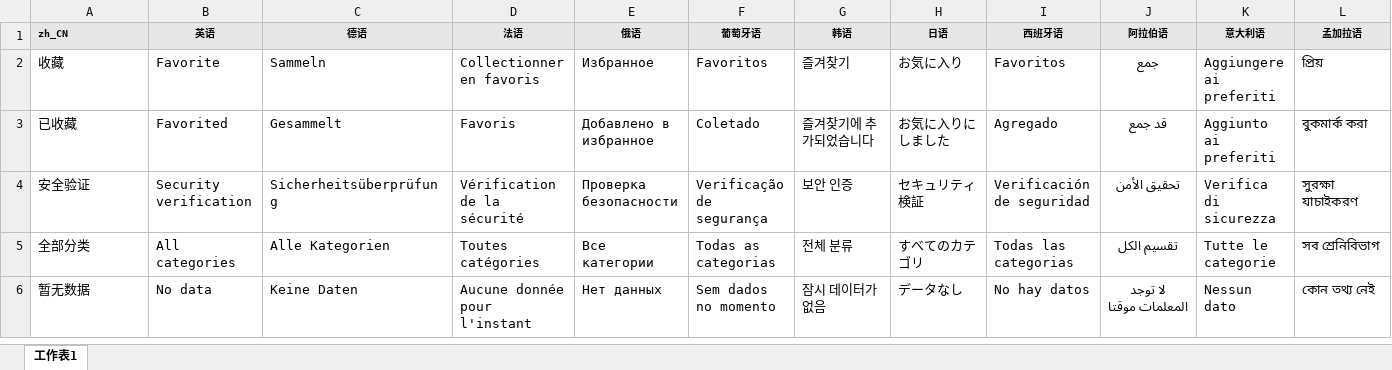
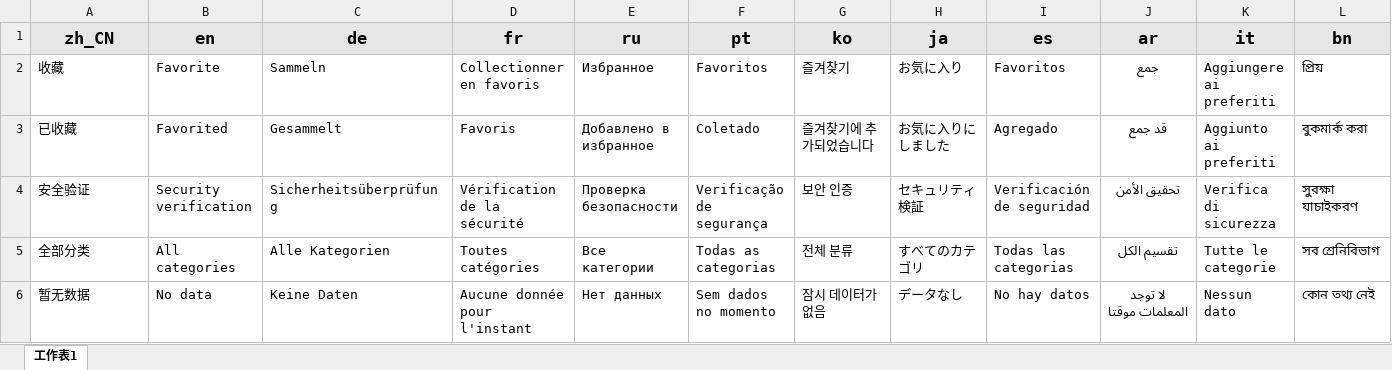
Before and after one commit to wyzyjm/node-tool, an Excel workbook: i18n/xls/i18n.xlsx, sheet 工作表1, drawn as a sheet; only a part is shown; values as stored, in another font and other column widths than the file's, no borders; conditional formats not drawn; the diff covers the shown part only; the diff names each change by its address in the sheet, - before the commit and + after, or states it on an @@ line.

```diff
--- a/i18n/xls/i18n.xlsx (sheet 工作表1)
+++ b/i18n/xls/i18n.xlsx (sheet 工作表1)
@@ A1:L1 text size: larger @@
-A1 alignment: left
+A1 alignment: center
-B1: 英语
+B1: en
-C1: 德语
+C1: de
-D1: 法语
+D1: fr
-E1: 俄语
+E1: ru
-F1: 葡萄牙语
+F1: pt
-G1: 韩语
+G1: ko
-H1: 日语
+H1: ja
-I1: 西班牙语
+I1: es
-J1: 阿拉伯语
+J1: ar
-K1: 意大利语
+K1: it
-L1: 孟加拉语
+L1: bn
```
Also changed, not shown: 7 edited cells and cell formats elsewhere in this sheet, 7 other files.
